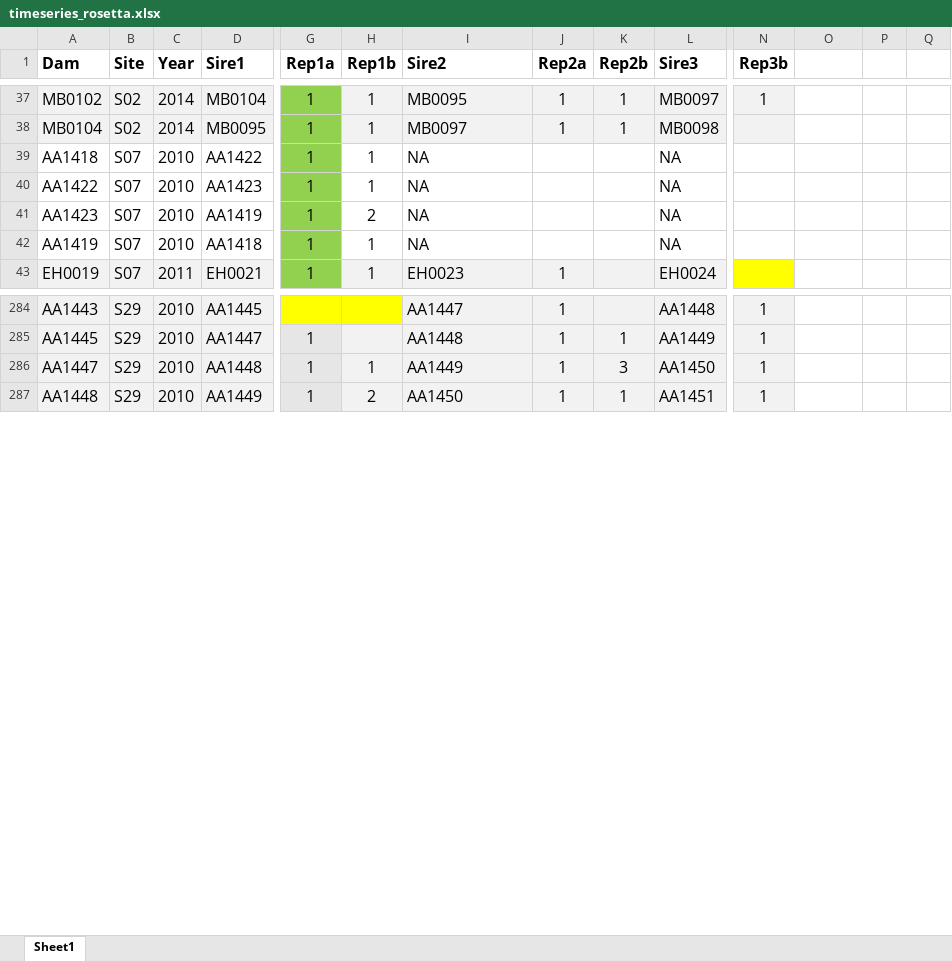
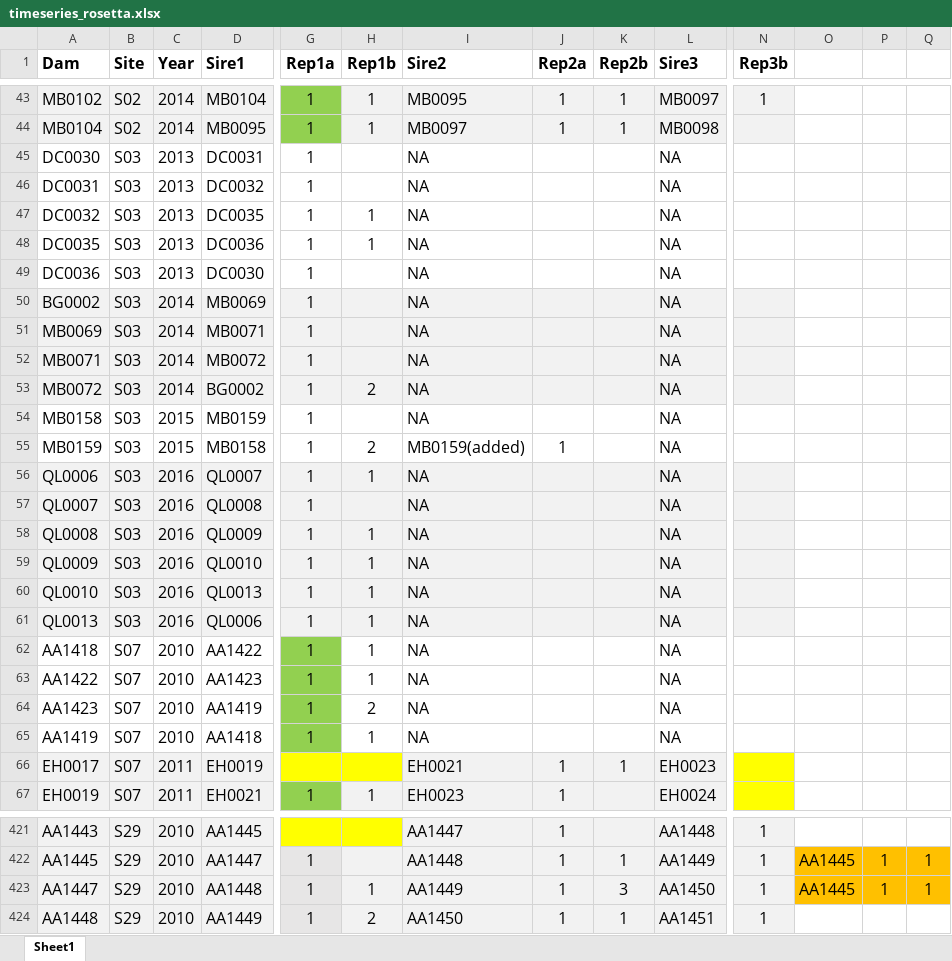
Before and after one commit to anstettd/a_Resurrection, an Excel workbook: Planning/timeseries_rosetta.xlsx, sheet Sheet1, drawn as a sheet; only a part is shown, gaps mark what is left out; values as stored, in another font and other column widths than the file's, no borders; addresses are those after the commit; rows hold the shown columns only; the diff covers the shown part only; the diff names each change by its address in the sheet, - before the commit and + after, or states it on an @@ line.

```diff
--- a/Planning/timeseries_rosetta.xlsx (sheet Sheet1)
+++ b/Planning/timeseries_rosetta.xlsx (sheet Sheet1)
+row 45: DC0030 | S03 | 2013 | DC0031 | 1 |  | NA |  |  | NA
+row 46: DC0031 | S03 | 2013 | DC0032 | 1 |  | NA |  |  | NA
+row 47: DC0032 | S03 | 2013 | DC0035 | 1 | 1 | NA |  |  | NA
+row 48: DC0035 | S03 | 2013 | DC0036 | 1 | 1 | NA |  |  | NA
+row 49: DC0036 | S03 | 2013 | DC0030 | 1 |  | NA |  |  | NA
+row 50: BG0002 | S03 | 2014 | MB0069 | 1 |  | NA |  |  | NA
+row 51: MB0069 | S03 | 2014 | MB0071 | 1 |  | NA |  |  | NA
+row 52: MB0071 | S03 | 2014 | MB0072 | 1 |  | NA |  |  | NA
+row 53: MB0072 | S03 | 2014 | BG0002 | 1 | 2 | NA |  |  | NA
+row 54: MB0158 | S03 | 2015 | MB0159 | 1 |  | NA |  |  | NA
+row 55: MB0159 | S03 | 2015 | MB0158 | 1 | 2 | MB0159(added) | 1 |  | NA
+row 56: QL0006 | S03 | 2016 | QL0007 | 1 | 1 | NA |  |  | NA
+row 57: QL0007 | S03 | 2016 | QL0008 | 1 |  | NA |  |  | NA
+row 58: QL0008 | S03 | 2016 | QL0009 | 1 | 1 | NA |  |  | NA
+row 59: QL0009 | S03 | 2016 | QL0010 | 1 | 1 | NA |  |  | NA
+row 60: QL0010 | S03 | 2016 | QL0013 | 1 | 1 | NA |  |  | NA
+row 61: QL0013 | S03 | 2016 | QL0006 | 1 | 1 | NA |  |  | NA
+row 66: EH0017 | S07 | 2011 | EH0019 |  |  | EH0021 | 1 | 1 | EH0023
-O422:O423: (empty)
+O422:O423: AA1445
-O422:Q423 fill: none
+O422:Q423 fill: #FFC000
-P422:P423: (empty)
+P422:P423: 1
-Q422:Q423: (empty)
+Q422:Q423: 1
```
Also changed, not shown: 134 added rows, 1 moved row and 4 edited cells elsewhere in this sheet, 16 other files.
